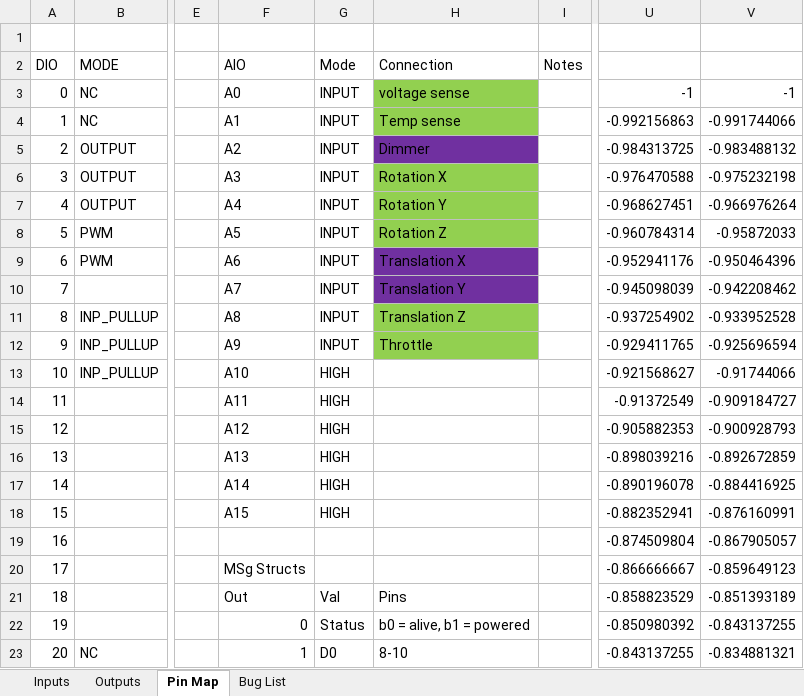
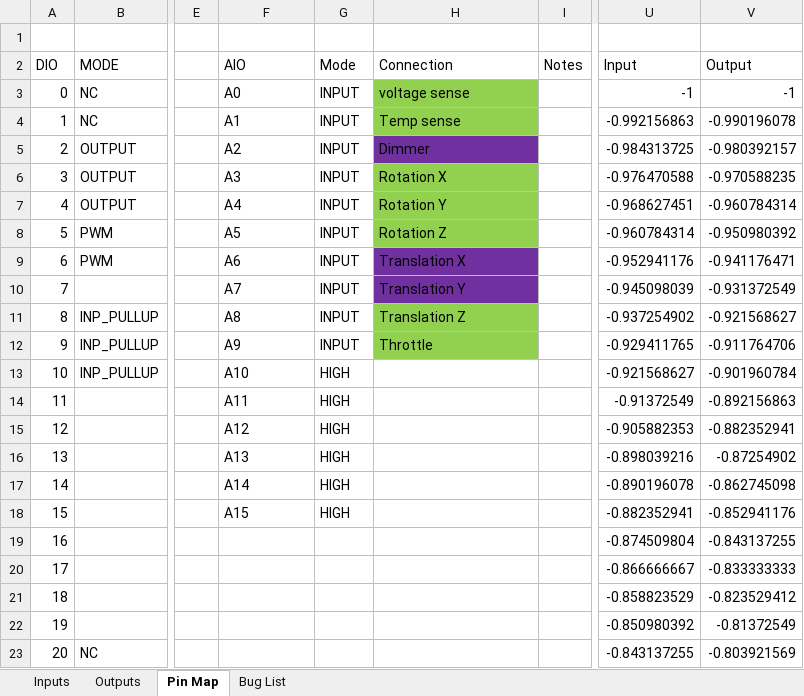
Before and after one commit to TavranCode/KerbalKockpit, an Excel workbook: Documentation/KSP Controller Design Data.xlsx, sheet Pin Map, drawn as a sheet; only a part is shown, gaps mark what is left out; values as stored, in another font and other column widths than the file's, no borders; charts and pictures not drawn; the diff covers the shown part only; the diff names each change by its address in the sheet, - before the commit and + after, or states it on an @@ line.

```diff
--- a/Documentation/KSP Controller Design Data.xlsx (sheet Pin Map)
+++ b/Documentation/KSP Controller Design Data.xlsx (sheet Pin Map)
-U2: (empty)
+U2: Input
-V2: (empty)
+V2: Output
-V4: -0.991744066
+V4: -0.990196078
-V5: -0.983488132
+V5: -0.980392157
-V6: -0.975232198
+V6: -0.970588235
-V7: -0.966976264
+V7: -0.960784314
-V8: -0.95872033
+V8: -0.950980392
-V9: -0.950464396
+V9: -0.941176471
-V10: -0.942208462
+V10: -0.931372549
-V11: -0.933952528
+V11: -0.921568627
-V12: -0.925696594
+V12: -0.911764706
-V13: -0.91744066
+V13: -0.901960784
-V14: -0.909184727
+V14: -0.892156863
-V15: -0.900928793
+V15: -0.882352941
-V16: -0.892672859
+V16: -0.87254902
-V17: -0.884416925
+V17: -0.862745098
-V18: -0.876160991
+V18: -0.852941176
-V19: -0.867905057
+V19: -0.843137255
-F20: MSg Structs
+F20: (empty)
-V20: -0.859649123
+V20: -0.833333333
-F21: Out
+F21: (empty)
-G21: Val
+G21: (empty)
-H21: Pins
+H21: (empty)
-V21: -0.851393189
+V21: -0.823529412
-F22: 0
+F22: (empty)
-G22: Status
+G22: (empty)
-H22: b0 = alive, b1 = powered
+H22: (empty)
-V22: -0.843137255
+V22: -0.81372549
-F23: 1
+F23: (empty)
-G23: D0
+G23: (empty)
-H23: 8-10
+H23: (empty)
-V23: -0.834881321
+V23: -0.803921569
```
Also changed, not shown: other rows of this sheet, formulas that keep their value, charts or pictures, 2 other files.
